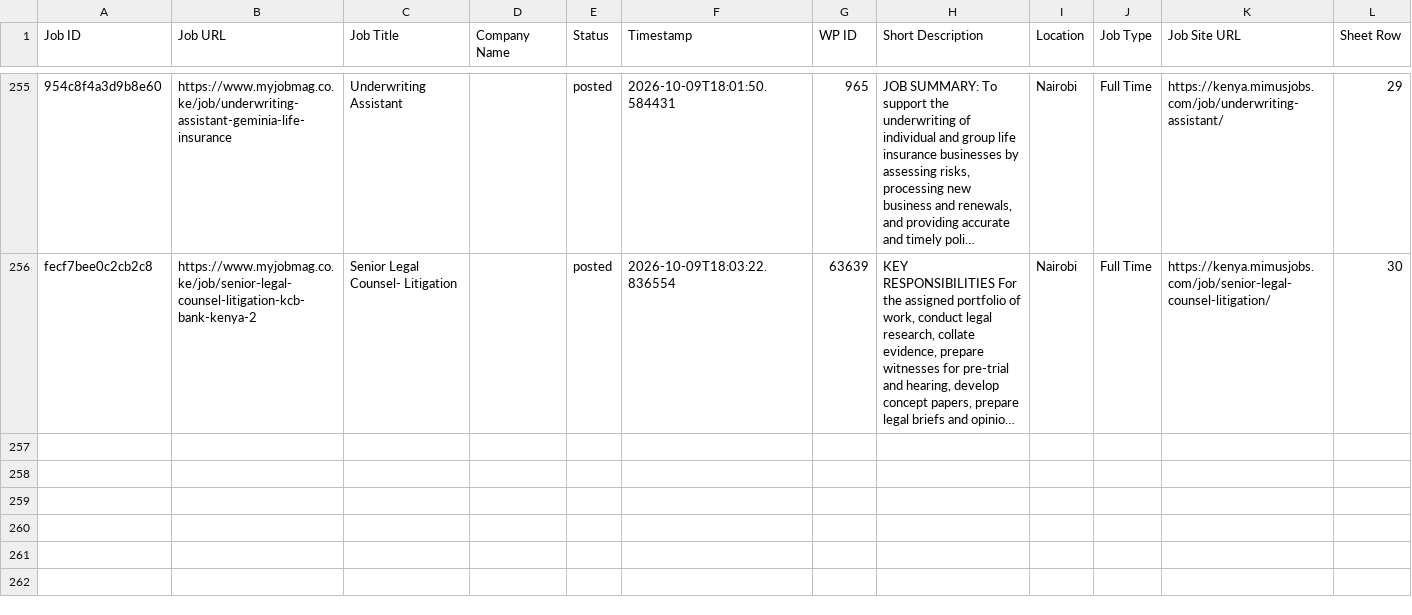
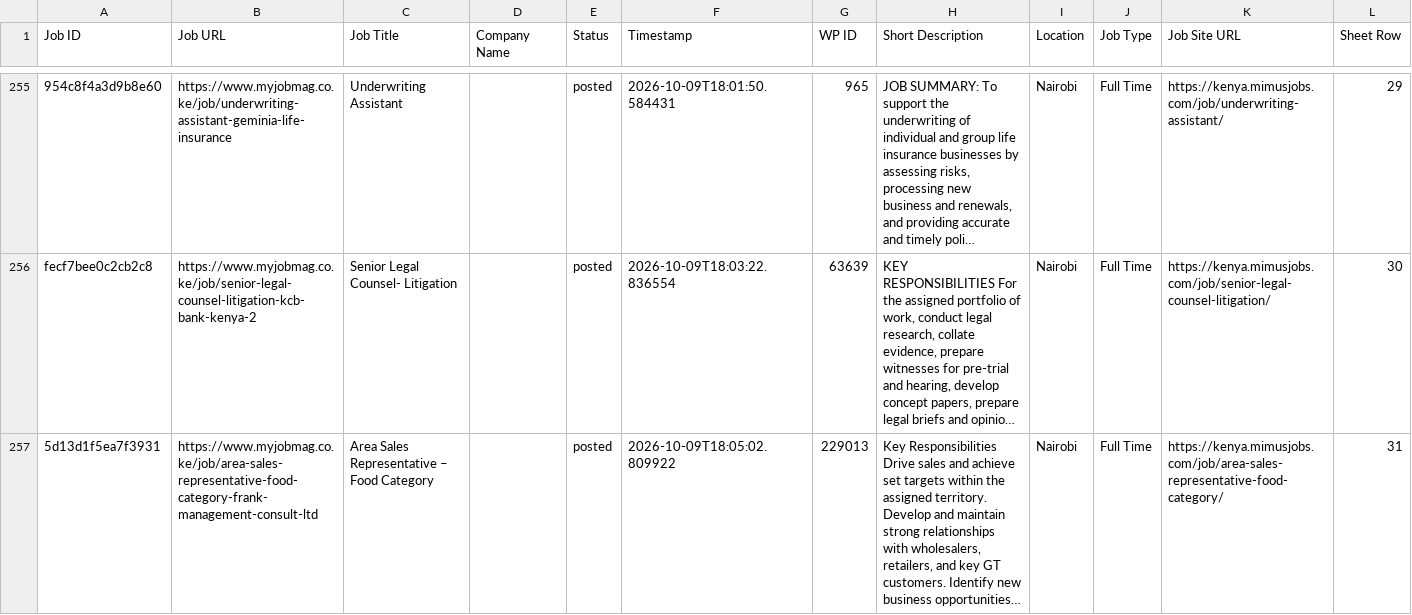
Before and after one commit to projectfetcher/ke, a CSV file: processed_jobs_kenya.csv, drawn as a sheet; only a part is shown, gaps mark what is left out; long unchanged cells end in …; the diff names each change by its address in the sheet, - before the commit and + after, or states it on an @@ line.

```diff
--- a/processed_jobs_kenya.csv
+++ b/processed_jobs_kenya.csv
+row 257: 5d13d1f5ea7f3931 | https://www.myjobmag.co.ke/job/area-sales-representative-food-category-frank-management-consult-ltd | Area Sales Representative – Food Category |  | posted | 2026-10-09T18:05:02.809922 | 229013 | Key Responsibilities Drive sales and achieve set targets within the assigned territory. Develop and maintain strong relationships with wholesalers, retailers, and key GT customers. Identify new business opportunities… | Nairobi | Full Time | https://kenya.mimusjobs.com/job/area-sales-representative-food-category/ | 31
```
